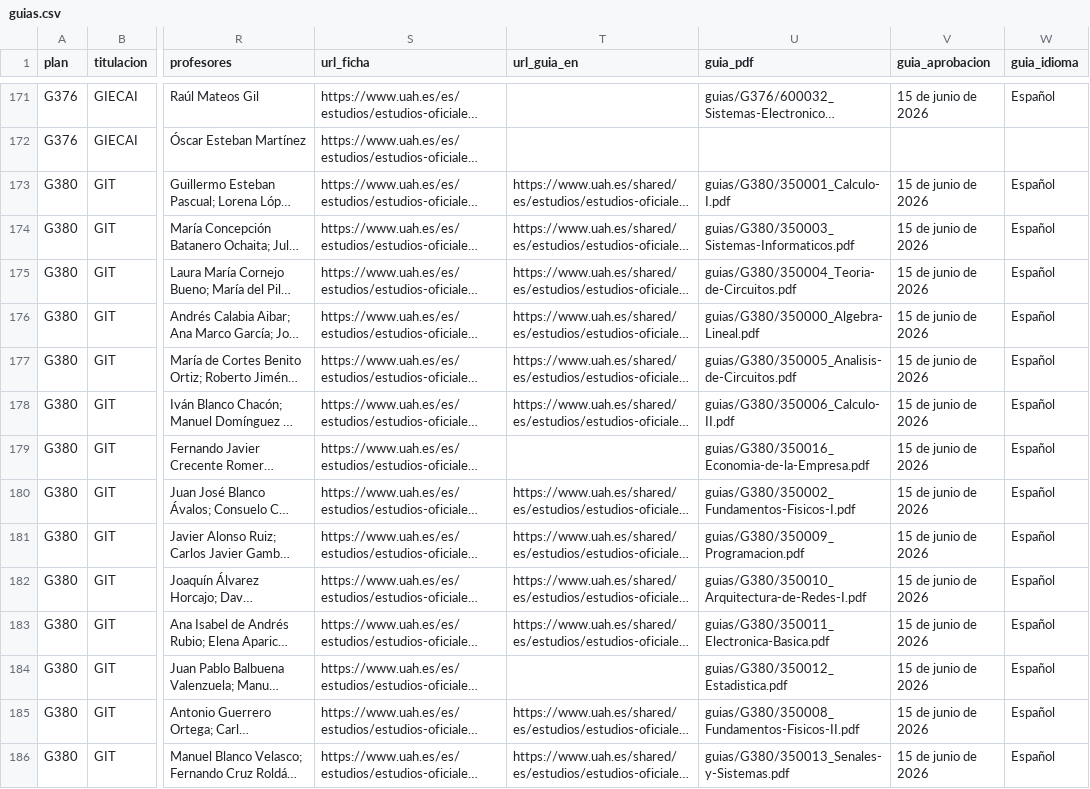
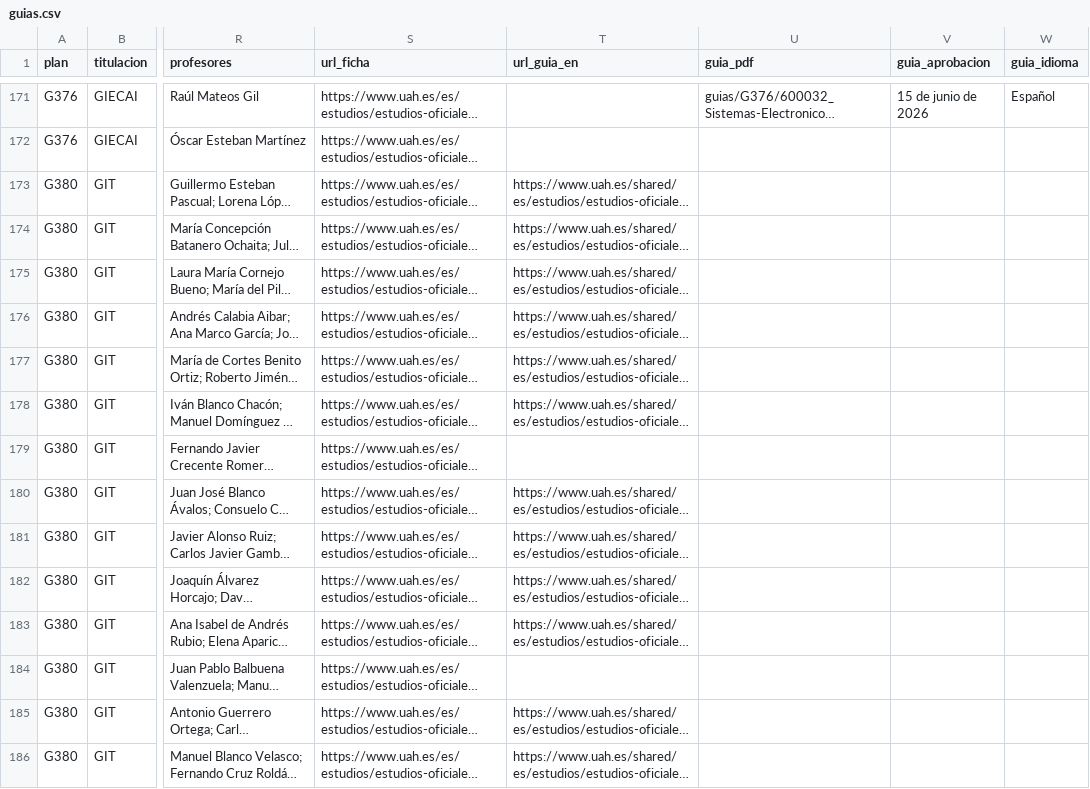
Before and after one commit to edelahozuah/HorariosEPS, a CSV file: data/guias.csv, drawn as a sheet; only a part is shown, gaps mark what is left out; long unchanged cells end in …; the diff covers the shown part only; the diff names each change by its address in the sheet, - before the commit and + after, or states it on an @@ line.

```diff
--- a/data/guias.csv
+++ b/data/guias.csv
-U173 (guia_pdf): guias/G380/350001_Calculo-I.pdf
+U173 (guia_pdf): (empty)
-V173:V186 (guia_aprobacion): 15 de junio de 2026
+V173:V186 (guia_aprobacion): (empty)
-W173:W186 (guia_idioma): Español
+W173:W186 (guia_idioma): (empty)
-U174 (guia_pdf): guias/G380/350003_Sistemas-Informaticos.pdf
+U174 (guia_pdf): (empty)
-U175 (guia_pdf): guias/G380/350004_Teoria-de-Circuitos.pdf
+U175 (guia_pdf): (empty)
-U176 (guia_pdf): guias/G380/350000_Algebra-Lineal.pdf
+U176 (guia_pdf): (empty)
-U177 (guia_pdf): guias/G380/350005_Analisis-de-Circuitos.pdf
+U177 (guia_pdf): (empty)
-U178 (guia_pdf): guias/G380/350006_Calculo-II.pdf
+U178 (guia_pdf): (empty)
-U179 (guia_pdf): guias/G380/350016_Economia-de-la-Empresa.pdf
+U179 (guia_pdf): (empty)
-U180 (guia_pdf): guias/G380/350002_Fundamentos-Fisicos-I.pdf
+U180 (guia_pdf): (empty)
-U181 (guia_pdf): guias/G380/350009_Programacion.pdf
+U181 (guia_pdf): (empty)
-U182 (guia_pdf): guias/G380/350010_Arquitectura-de-Redes-I.pdf
+U182 (guia_pdf): (empty)
-U183 (guia_pdf): guias/G380/350011_Electronica-Basica.pdf
+U183 (guia_pdf): (empty)
-U184 (guia_pdf): guias/G380/350012_Estadistica.pdf
+U184 (guia_pdf): (empty)
-U185 (guia_pdf): guias/G380/350008_Fundamentos-Fisicos-II.pdf
+U185 (guia_pdf): (empty)
-U186 (guia_pdf): guias/G380/350013_Senales-y-Sistemas.pdf
+U186 (guia_pdf): (empty)
```
Also changed, not shown: 95 edited cells elsewhere in this file, 11 other files.
